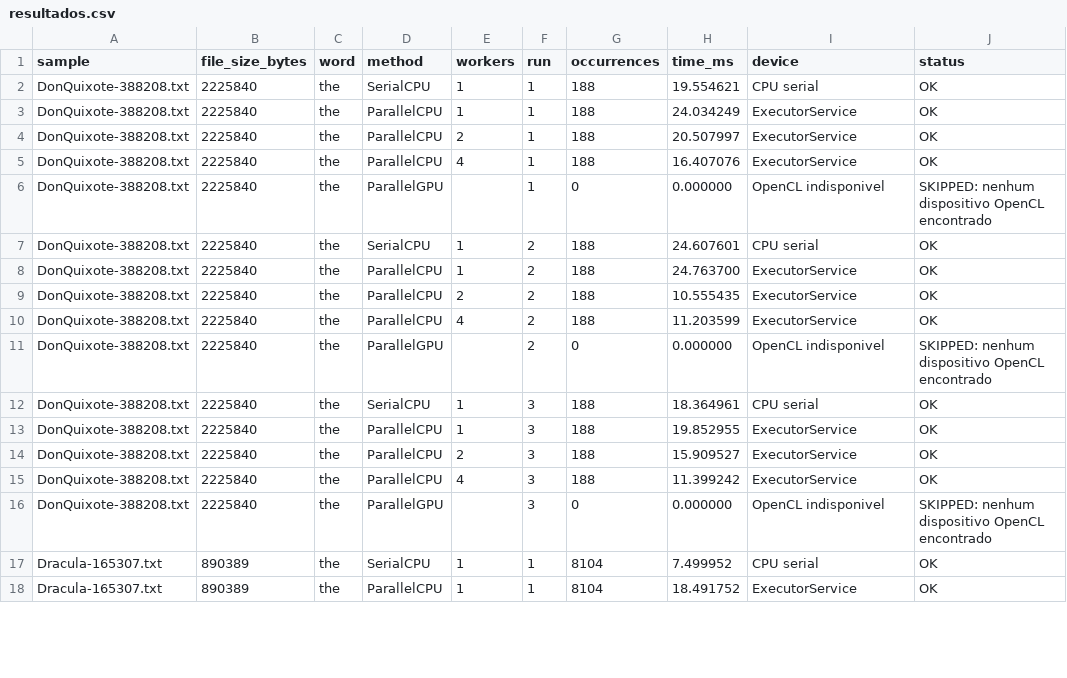
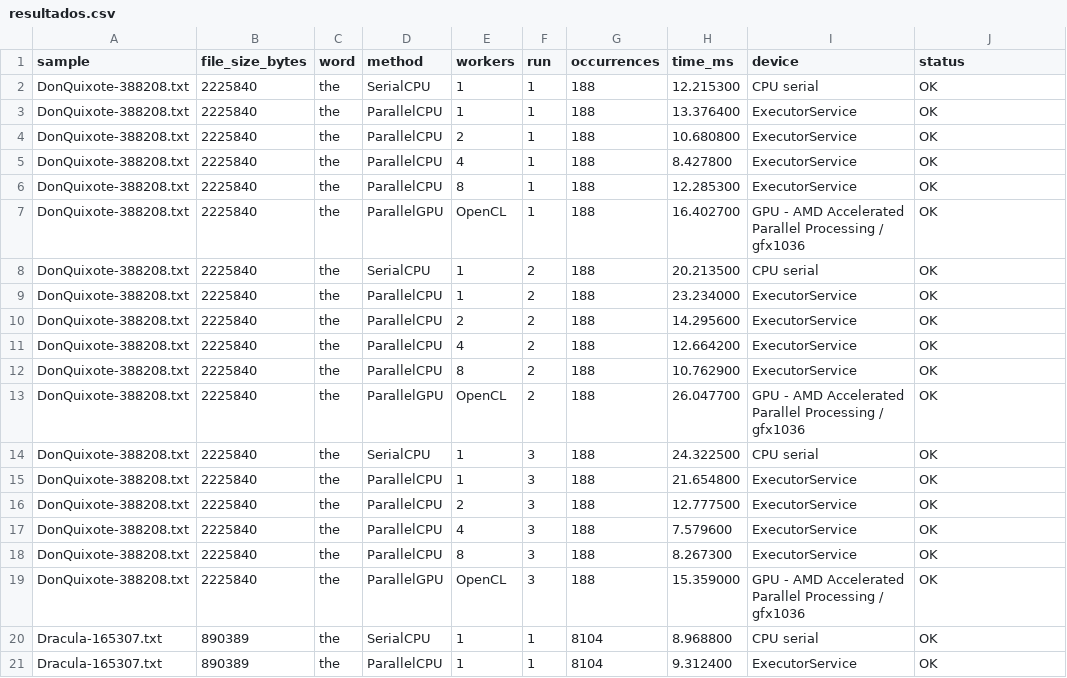
Before and after one commit to devrodofc/ACAP, a CSV file: results/resultados.csv, drawn as a sheet; only a part is shown; the diff covers the shown part only.

```diff
--- a/results/resultados.csv
+++ b/results/resultados.csv
@@ -1,18 +1,21 @@
 sample,file_size_bytes,word,method,workers,run,occurrences,time_ms,device,status
-"DonQuixote-388208.txt",2225840,"the","SerialCPU","1",1,188,19.554621,"CPU serial","OK"
-"DonQuixote-388208.txt",2225840,"the","ParallelCPU","1",1,188,24.034249,"ExecutorService","OK"
-"DonQuixote-388208.txt",2225840,"the","ParallelCPU","2",1,188,20.507997,"ExecutorService","OK"
-"DonQuixote-388208.txt",2225840,"the","ParallelCPU","4",1,188,16.407076,"ExecutorService","OK"
-"DonQuixote-388208.txt",2225840,"the","ParallelGPU","",1,0,0.000000,"OpenCL indisponivel","SKIPPED: nenhum dispositivo OpenCL encontrado"
-"DonQuixote-388208.txt",2225840,"the","SerialCPU","1",2,188,24.607601,"CPU serial","OK"
-"DonQuixote-388208.txt",2225840,"the","ParallelCPU","1",2,188,24.763700,"ExecutorService","OK"
-"DonQuixote-388208.txt",2225840,"the","ParallelCPU","2",2,188,10.555435,"ExecutorService","OK"
-"DonQuixote-388208.txt",2225840,"the","ParallelCPU","4",2,188,11.203599,"ExecutorService","OK"
-"DonQuixote-388208.txt",2225840,"the","ParallelGPU","",2,0,0.000000,"OpenCL indisponivel","SKIPPED: nenhum dispositivo OpenCL encontrado"
-"DonQuixote-388208.txt",2225840,"the","SerialCPU","1",3,188,18.364961,"CPU serial","OK"
-"DonQuixote-388208.txt",2225840,"the","ParallelCPU","1",3,188,19.852955,"ExecutorService","OK"
-"DonQuixote-388208.txt",2225840,"the","ParallelCPU","2",3,188,15.909527,"ExecutorService","OK"
-"DonQuixote-388208.txt",2225840,"the","ParallelCPU","4",3,188,11.399242,"ExecutorService","OK"
-"DonQuixote-388208.txt",2225840,"the","ParallelGPU","",3,0,0.000000,"OpenCL indisponivel","SKIPPED: nenhum dispositivo OpenCL encontrado"
-"Dracula-165307.txt",890389,"the","SerialCPU","1",1,8104,7.499952,"CPU serial","OK"
-"Dracula-165307.txt",890389,"the","ParallelCPU","1",1,8104,18.491752,"ExecutorService","OK"
+"DonQuixote-388208.txt",2225840,"the","SerialCPU","1",1,188,12.215300,"CPU serial","OK"
+"DonQuixote-388208.txt",2225840,"the","ParallelCPU","1",1,188,13.376400,"ExecutorService","OK"
+"DonQuixote-388208.txt",2225840,"the","ParallelCPU","2",1,188,10.680800,"ExecutorService","OK"
+"DonQuixote-388208.txt",2225840,"the","ParallelCPU","4",1,188,8.427800,"ExecutorService","OK"
+"DonQuixote-388208.txt",2225840,"the","ParallelCPU","8",1,188,12.285300,"ExecutorService","OK"
+"DonQuixote-388208.txt",2225840,"the","ParallelGPU","OpenCL",1,188,16.402700,"GPU - AMD Accelerated Parallel Processing / gfx1036","OK"
+"DonQuixote-388208.txt",2225840,"the","SerialCPU","1",2,188,20.213500,"CPU serial","OK"
+"DonQuixote-388208.txt",2225840,"the","ParallelCPU","1",2,188,23.234000,"ExecutorService","OK"
+"DonQuixote-388208.txt",2225840,"the","ParallelCPU","2",2,188,14.295600,"ExecutorService","OK"
+"DonQuixote-388208.txt",2225840,"the","ParallelCPU","4",2,188,12.664200,"ExecutorService","OK"
+"DonQuixote-388208.txt",2225840,"the","ParallelCPU","8",2,188,10.762900,"ExecutorService","OK"
+"DonQuixote-388208.txt",2225840,"the","ParallelGPU","OpenCL",2,188,26.047700,"GPU - AMD Accelerated Parallel Processing / gfx1036","OK"
+"DonQuixote-388208.txt",2225840,"the","SerialCPU","1",3,188,24.322500,"CPU serial","OK"
+"DonQuixote-388208.txt",2225840,"the","ParallelCPU","1",3,188,21.654800,"ExecutorService","OK"
+"DonQuixote-388208.txt",2225840,"the","ParallelCPU","2",3,188,12.777500,"ExecutorService","OK"
+"DonQuixote-388208.txt",2225840,"the","ParallelCPU","4",3,188,7.579600,"ExecutorService","OK"
+"DonQuixote-388208.txt",2225840,"the","ParallelCPU","8",3,188,8.267300,"ExecutorService","OK"
+"DonQuixote-388208.txt",2225840,"the","ParallelGPU","OpenCL",3,188,15.359000,"GPU - AMD Accelerated Parallel Processing / gfx1036","OK"
+"Dracula-165307.txt",890389,"the","SerialCPU","1",1,8104,8.968800,"CPU serial","OK"
+"Dracula-165307.txt",890389,"the","ParallelCPU","1",1,8104,9.312400,"ExecutorService","OK"
```
Also changed, not shown: 6 added rows and 52 edited cells elsewhere in this file, 3 other files.
